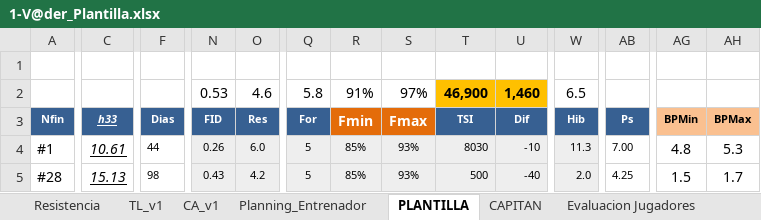
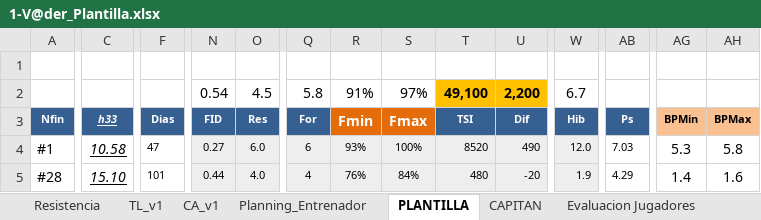
Before and after one commit to uny11/HI, an Excel workbook: projects/current/hattrick/1-V@der_Plantilla.xlsx, sheet PLANTILLA, drawn as a sheet; only a part is shown, gaps mark what is left out; values as stored, in another font and other column widths than the file's, no borders; conditional formats not drawn; the diff covers the shown part only; the diff names each change by its address in the sheet, - before the commit and + after, or states it on an @@ line.

```diff
--- a/projects/current/hattrick/1-V@der_Plantilla.xlsx (sheet PLANTILLA)
+++ b/projects/current/hattrick/1-V@der_Plantilla.xlsx (sheet PLANTILLA)
-N2 (FID): 0.53
+N2 (FID): 0.54
-O2 (Res): 4.6
+O2 (Res): 4.5
-T2 (TSI): 46,900
+T2 (TSI): 49,100
-U2 (Dif): 1,460
+U2 (Dif): 2,200
-W2 (Hib): 6.5
+W2 (Hib): 6.7
-C4 (h33): 10.61
+C4 (h33): 10.58
-F4 (Dias): 44
+F4 (Dias): 47
-N4 (FID): 0.26
+N4 (FID): 0.27
-Q4 (For): 5
+Q4 (For): 6
-R4 (Fmin): 85%
+R4 (Fmin): 93%
-S4 (Fmax): 93%
+S4 (Fmax): 100%
-T4 (TSI): 8030
+T4 (TSI): 8520
-U4 (Dif): -10
+U4 (Dif): 490
-W4 (Hib): 11.3
+W4 (Hib): 12.0
-AB4 (Ps): 7.00
+AB4 (Ps): 7.03
-AG4 (BPMin): 4.8
+AG4 (BPMin): 5.3
-AH4 (BPMax): 5.3
+AH4 (BPMax): 5.8
-C5 (h33): 15.13
+C5 (h33): 15.10
-F5 (Dias): 98
+F5 (Dias): 101
-N5 (FID): 0.43
+N5 (FID): 0.44
-O5 (Res): 4.2
+O5 (Res): 4.0
-Q5 (For): 5
+Q5 (For): 4
-R5 (Fmin): 85%
+R5 (Fmin): 76%
-S5 (Fmax): 93%
+S5 (Fmax): 84%
-T5 (TSI): 500
+T5 (TSI): 480
-U5 (Dif): -40
+U5 (Dif): -20
-W5 (Hib): 2.0
+W5 (Hib): 1.9
-AB5 (Ps): 4.25
+AB5 (Ps): 4.29
-AG5 (BPMin): 1.5
+AG5 (BPMin): 1.4
-AH5 (BPMax): 1.7
+AH5 (BPMax): 1.6
```
Also changed, not shown: 292 edited cells and cell formats elsewhere in this sheet, sheet Evaluacion Jugadores, sheet Rendimiento_ENTRENAMIENTO, sheet CAPITAN, projects/current/hattrick/1-ObiW@n.xlsx, 23 other files.
